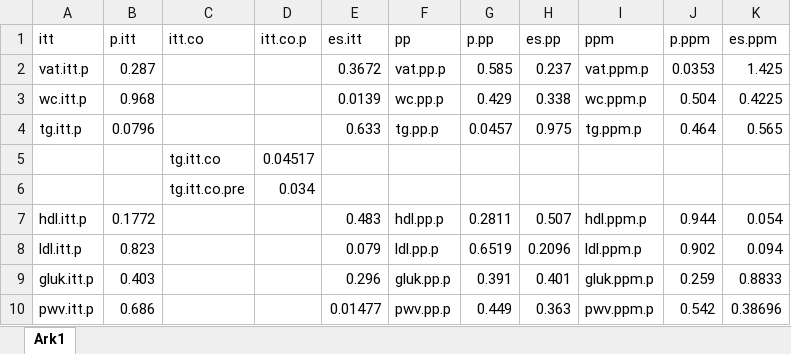
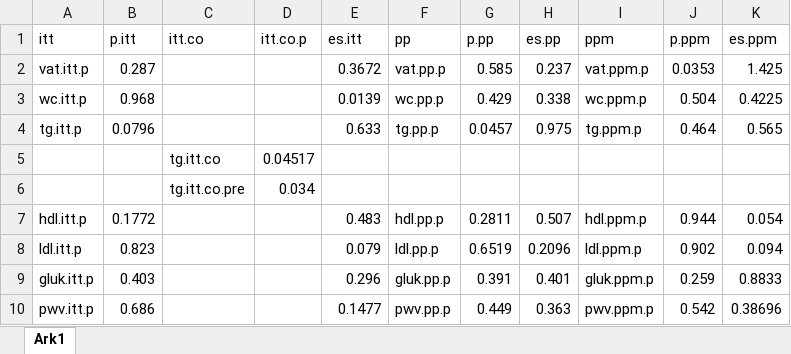
Before and after one commit to PernilleBr/Masteroppgave, an Excel workbook: Gjeldene_analyser/Analyser_p.verdi.xlsx, sheet Ark1, drawn as a sheet; values as stored, in another font and other column widths than the file's, no borders; the diff names each change by its address in the sheet, - before the commit and + after, or states it on an @@ line.

```diff
--- a/Gjeldene_analyser/Analyser_p.verdi.xlsx (sheet Ark1)
+++ b/Gjeldene_analyser/Analyser_p.verdi.xlsx (sheet Ark1)
-E10 (es.itt): 0.01477
+E10 (es.itt): 0.1477
```
Also changed, not shown: 9 other files.
